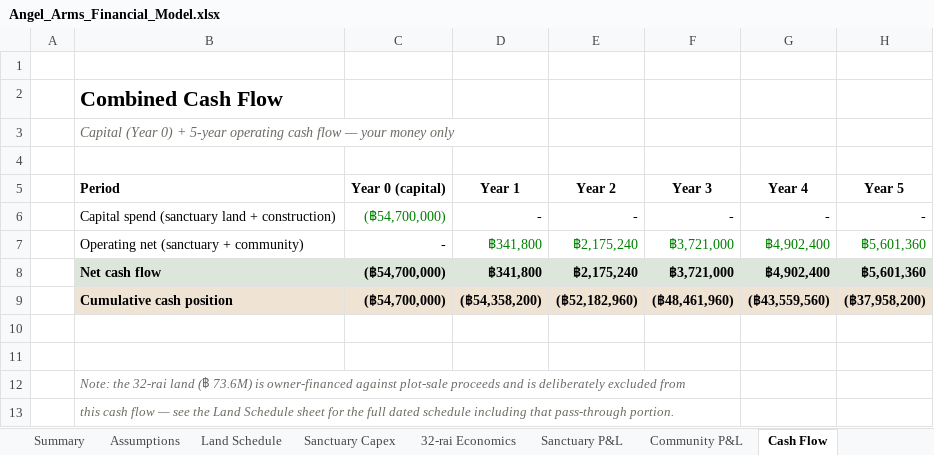
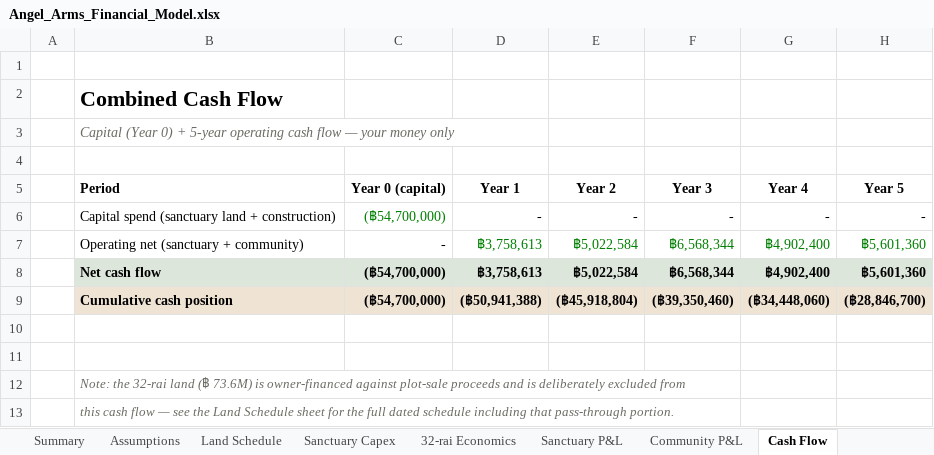
Before and after one commit to apinyacode/FarmDeApp, an Excel workbook: business-plan/model/Angel_Arms_Financial_Model.xlsx, sheet Cash Flow, drawn as a sheet; values as stored, in another font and other column widths than the file's, no borders; charts and pictures not drawn; the diff names each change by its address in the sheet, - before the commit and + after, or states it on an @@ line.

```diff
--- a/business-plan/model/Angel_Arms_Financial_Model.xlsx (sheet Cash Flow)
+++ b/business-plan/model/Angel_Arms_Financial_Model.xlsx (sheet Cash Flow)
-D7:D8 (Year 1): ฿341,800
+D7:D8 (Year 1): ฿3,758,613
-E7:E8 (Year 2): ฿2,175,240
+E7:E8 (Year 2): ฿5,022,584
-F7:F8 (Year 3): ฿3,721,000
+F7:F8 (Year 3): ฿6,568,344
-D9 (Year 1): (฿54,358,200)
+D9 (Year 1): (฿50,941,388)
-E9 (Year 2): (฿52,182,960)
+E9 (Year 2): (฿45,918,804)
-F9 (Year 3): (฿48,461,960)
+F9 (Year 3): (฿39,350,460)
-G9 (Year 4): (฿43,559,560)
+G9 (Year 4): (฿34,448,060)
-H9 (Year 5): (฿37,958,200)
+H9 (Year 5): (฿28,846,700)
```
Also changed, not shown: sheet Summary, sheet Sanctuary P&L, sheet 32-rai Economics, sheet Assumptions, formulas that keep their value, charts or pictures.
